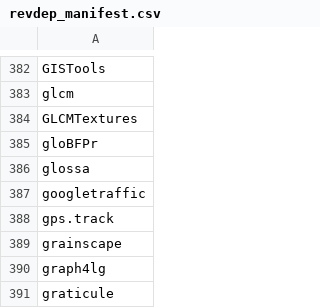
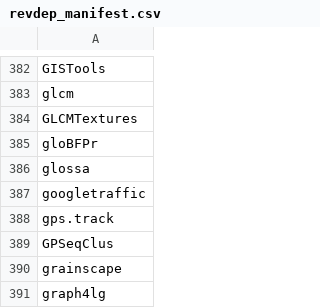
Before and after one commit to mdsumner/gdalcheck, a CSV file: config/revdep_manifest.csv, drawn as a sheet; only a part is shown, gaps mark what is left out; the shorter side is filled out with more unchanged rows; the diff names each change by its address in the sheet, - before the commit and + after, or states it on an @@ line.

```diff
--- a/config/revdep_manifest.csv
+++ b/config/revdep_manifest.csv
+row 389: GPSeqClus
```
Also changed, not shown: 1 other file.
